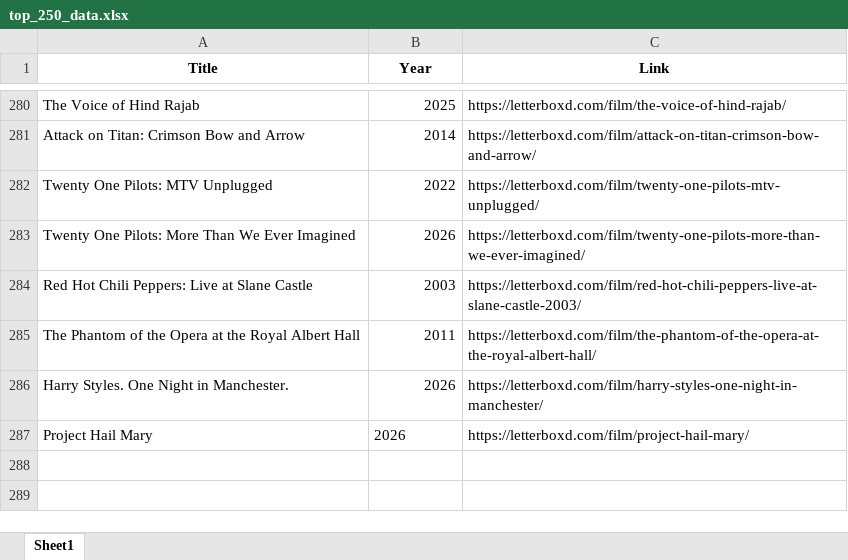
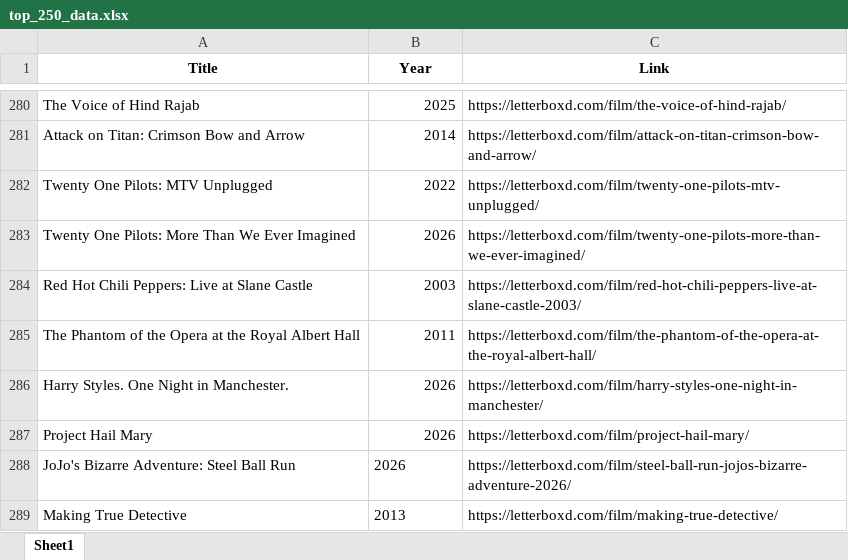
Before and after one commit to bigbadraj/Letterboxd-List-Scraping, an Excel workbook: top_250_data.xlsx, sheet Sheet1, drawn as a sheet; only a part is shown, gaps mark what is left out; values as stored, in another font and other column widths than the file's, no borders; the diff names each change by its address in the sheet, - before the commit and + after, or states it on an @@ line.

```diff
--- a/top_250_data.xlsx (sheet Sheet1)
+++ b/top_250_data.xlsx (sheet Sheet1)
-B287 alignment: left
+B287 alignment: right
+row 288: JoJo's Bizarre Adventure: Steel Ball Run | 2026 | https://letterboxd.com/film/steel-ball-run-jojos-bizarre-adventure-2026/
+row 289: Making True Detective | 2013 | https://letterboxd.com/film/making-true-detective/
```
Also changed, not shown: Official Whitelist.xlsx, blacklist.xlsx, 5 other files.
